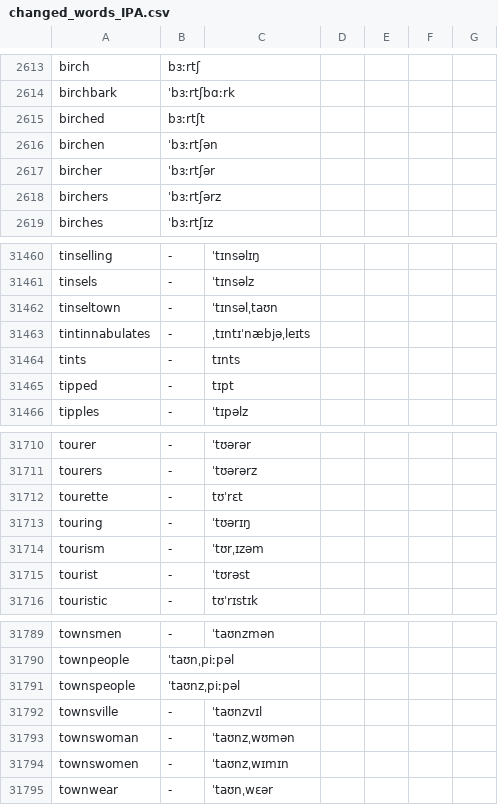
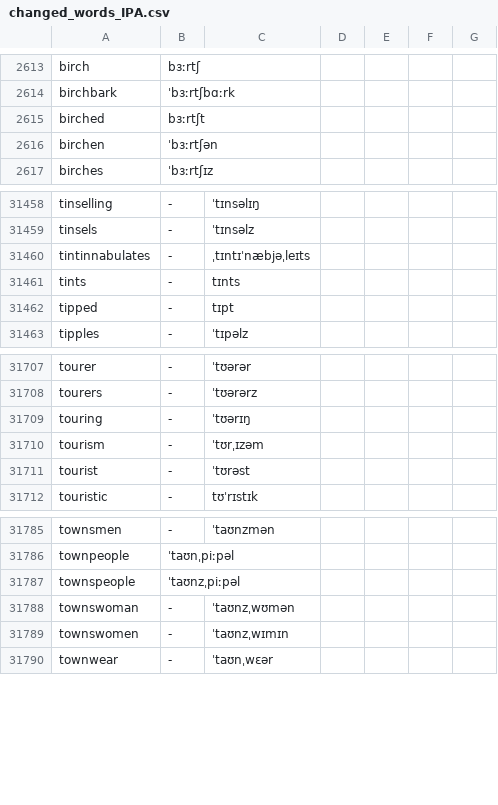
Before and after one commit to ossiak/euspell, a CSV file: data/changed_words_IPA.csv, drawn as a sheet; only a part is shown, gaps mark what is left out.

```diff
--- a/data/changed_words_IPA.csv
+++ b/data/changed_words_IPA.csv
@@ -2616,4 +2616,2 @@ birched,bɜːrtʃt
 birchen,ˈbɜːrtʃən
-bircher,ˈbɜːrtʃər
-birchers,ˈbɜːrtʃərz
 birches,ˈbɜːrtʃɪz
@@ -31461,3 +31459,2 @@ tinselling,-,ˈtɪnsəlɪŋ
 tinsels,-,ˈtɪnsəlz
-tinseltown,-,ˈtɪnsəlˌtaʊn
 tintinnabulates,-,ˌtɪntɪˈnæbjəˌleɪts
@@ -31711,3 +31708,2 @@ tourer,-,ˈtʊərər
 tourers,-,ˈtʊərərz
-tourette,-,tʊˈrɛt
 touring,-,ˈtʊərɪŋ
@@ -31791,3 +31787,2 @@ townpeople,ˈtaʊnˌpiːpəl
 townspeople,ˈtaʊnzˌpiːpəl
-townsville,-,ˈtaʊnzvɪl
 townswoman,-,ˈtaʊnzˌwʊmən
```
Also changed, not shown: data/euspell_encoding.csv, dict/euspell_pos.tsv, 10 other files.
